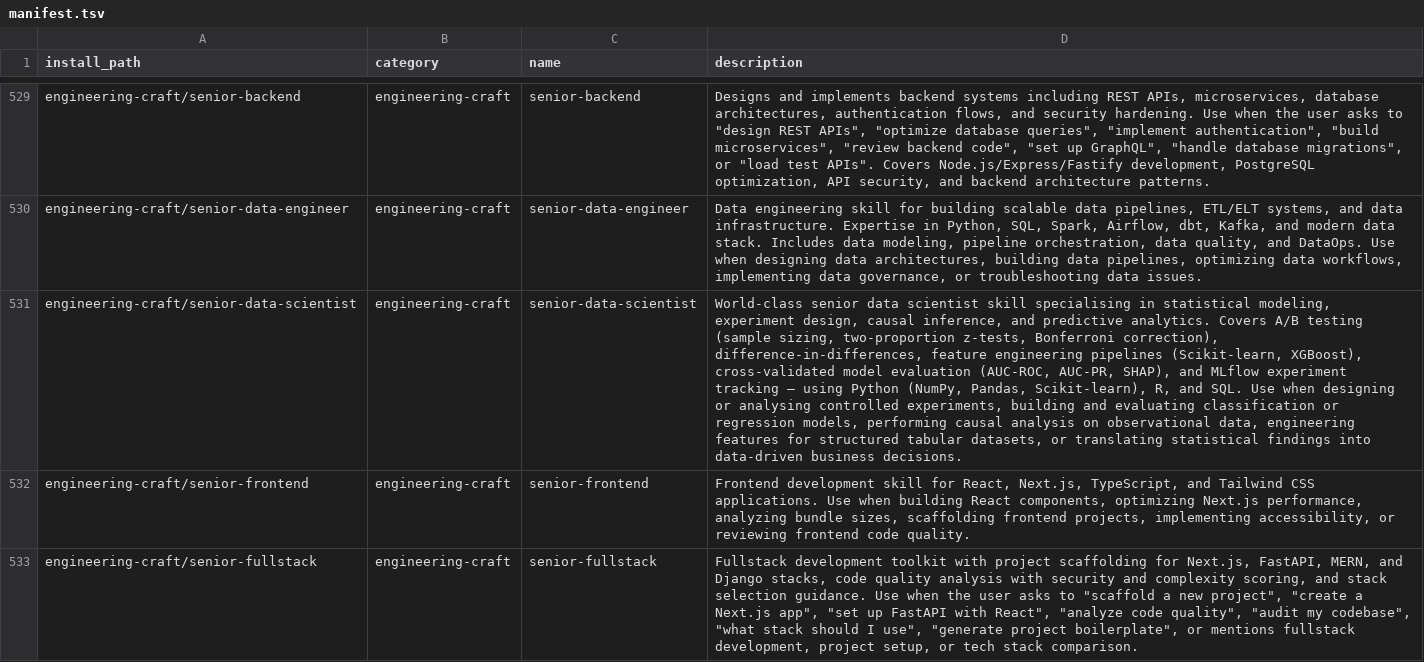
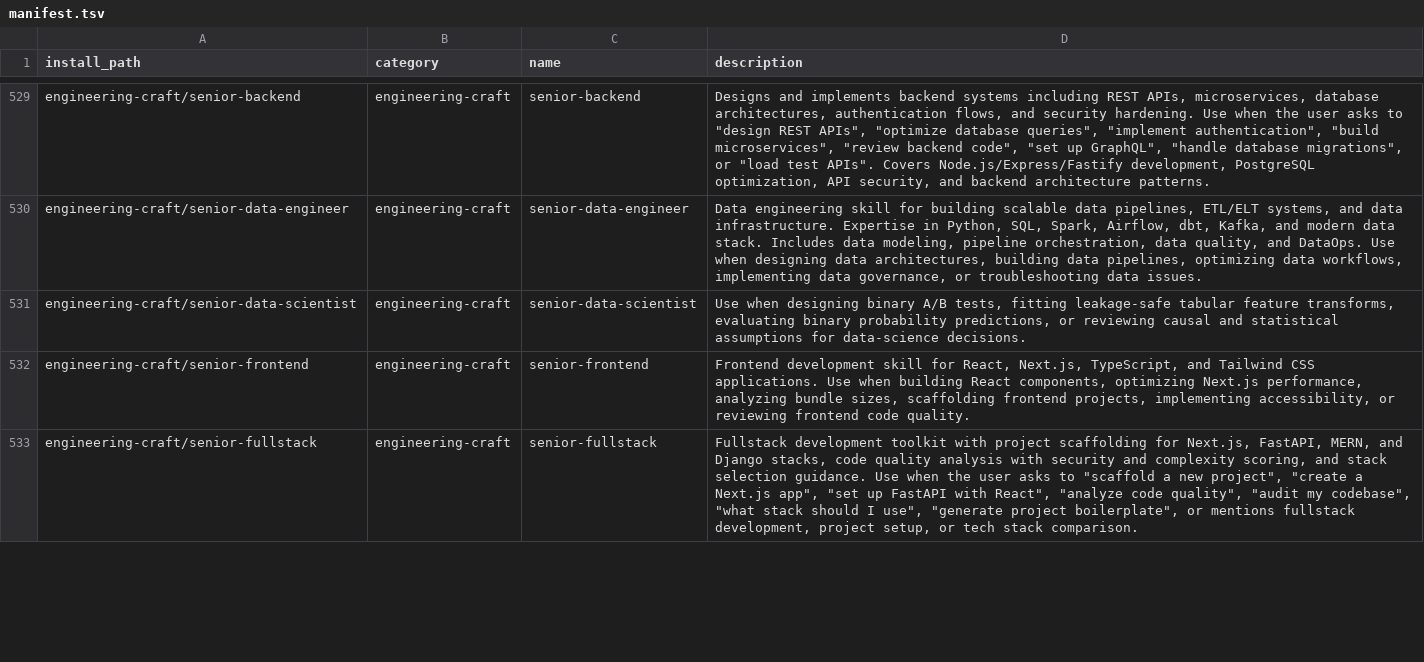
Before and after one commit to mouadja02/skills, a TSV file: docs/manifest.tsv, drawn as a sheet; only a part is shown, gaps mark what is left out; the diff names each change by its address in the sheet, - before the commit and + after, or states it on an @@ line.

Commit message:
fix senior data scientist workflow runners (#176)

```diff
--- a/docs/manifest.tsv
+++ b/docs/manifest.tsv
-D531 (description): World-class senior data scientist skill specialising in statistical modeling, experiment design, causal inference, and predictive analytics. Covers A/B testing (sample sizing, two-proportion z-tests, Bonferroni correction), difference-in-differences, feature engineering pipelines (Scikit-learn, XGBoost), cross-validated model evaluation (AUC-ROC, AUC-PR, SHAP), and MLflow experiment tracking — using Python (NumPy, Pandas, Scikit-learn), R, and SQL. Use when designing or analysing controlled experiments, building and evaluating classification or regression models, performing causal analysis on observational data, engineering features for structured tabular datasets, or translating statistical findings into data-driven business decisions.
+D531 (description): Use when designing binary A/B tests, fitting leakage-safe tabular feature transforms, evaluating binary probability predictions, or reviewing causal and statistical assumptions for data-science decisions.
```
Also changed, not shown: 8 other files.
